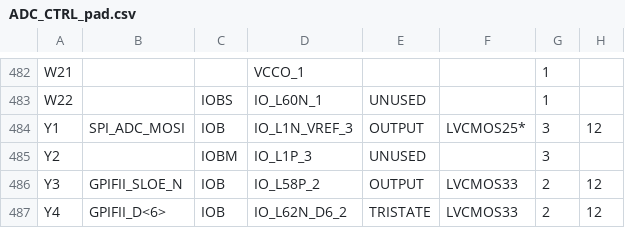
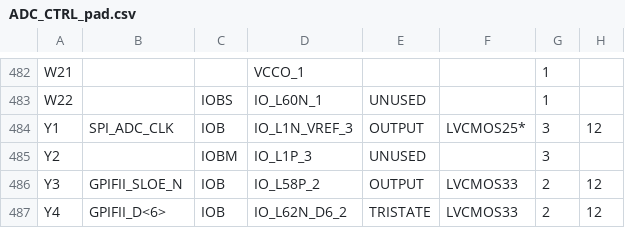
Before and after one commit to deyan-levski/jcfpga, a CSV file: LX150/ADC_CTRL_pad.csv, drawn as a sheet; only a part is shown, gaps mark what is left out; the diff covers the shown part only; the diff names each change by its address in the sheet, - before the commit and + after, or states it on an @@ line.

```diff
--- a/LX150/ADC_CTRL_pad.csv
+++ b/LX150/ADC_CTRL_pad.csv
-B484: SPI_ADC_MOSI
+B484: SPI_ADC_CLK
```
Also changed, not shown: 21 edited cells elsewhere in this file, 51 other files.
